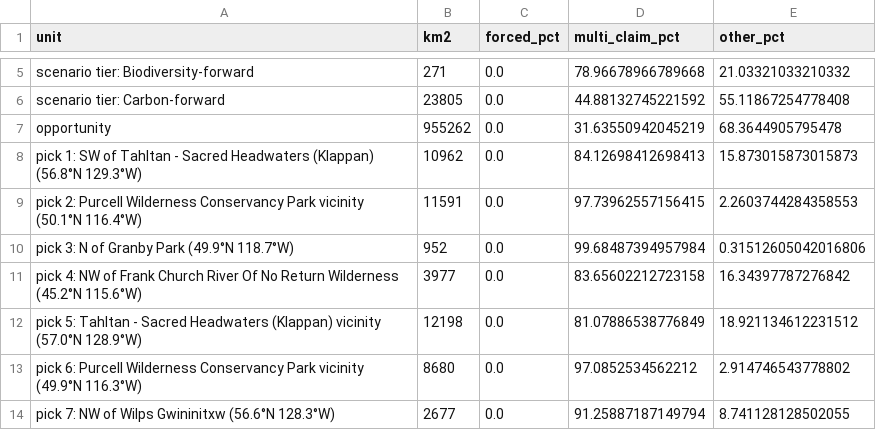
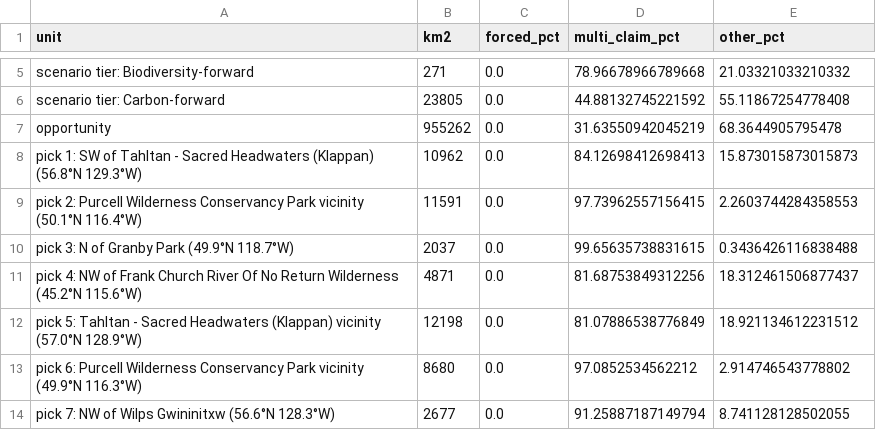
Before and after one commit to bermane/y2y-spatial-optimization, a CSV file: analyses/y2y/director_package/tables/E19_partition.csv, drawn as a sheet; only a part is shown, gaps mark what is left out.

```diff
--- a/analyses/y2y/director_package/tables/E19_partition.csv
+++ b/analyses/y2y/director_package/tables/E19_partition.csv
@@ -9,4 +9,4 @@ pick 1: SW of Tahltan - Sacred Headwaters (Klappan) (56.8°N 129.3°W),10962,0.0
 pick 2: Purcell Wilderness Conservancy Park vicinity (50.1°N 116.4°W),11591,0.0,97.73962557156415,2.2603744284358553
-pick 3: N of Granby Park (49.9°N 118.7°W),952,0.0,99.68487394957984,0.31512605042016806
-pick 4: NW of Frank Church River Of No Return Wilderness (45.2°N 115.6°W),3977,0.0,83.65602212723158,16.34397787276842
+pick 3: N of Granby Park (49.9°N 118.7°W),2037,0.0,99.65635738831615,0.3436426116838488
+pick 4: NW of Frank Church River Of No Return Wilderness (45.2°N 115.6°W),4871,0.0,81.68753849312256,18.312461506877437
 pick 5: Tahltan - Sacred Headwaters (Klappan) vicinity (57.0°N 128.9°W),12198,0.0,81.07886538776849,18.921134612231512
```
Also changed, not shown: analyses/y2y/director_package/tables/T-D0_values.csv, analyses/y2y/director_package/tables/T-D1_cluster_register.csv, 18 other files.
